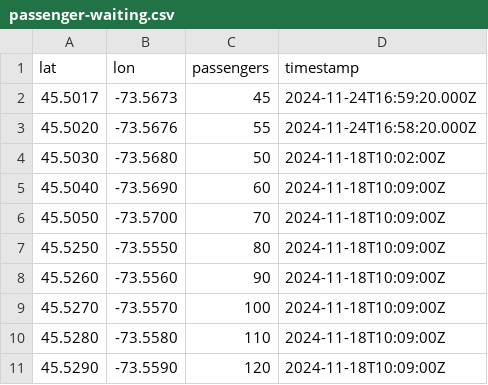
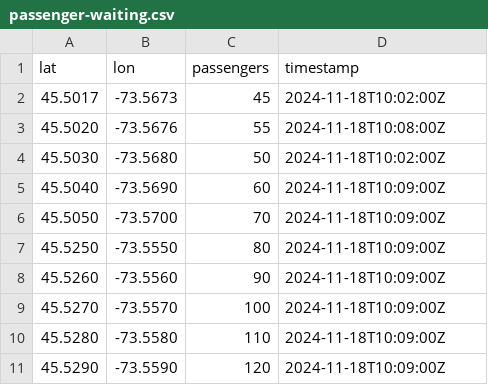
Before and after one commit to melitus/smart-city, a CSV file: src/datastore/passenger-waiting.csv, drawn as a sheet.

```diff
--- a/src/datastore/passenger-waiting.csv
+++ b/src/datastore/passenger-waiting.csv
@@ -1,4 +1,4 @@
 lat,lon,passengers,timestamp
-45.5017,-73.5673,45,2024-11-24T16:59:20.000Z
-45.5020,-73.5676,55,2024-11-24T16:58:20.000Z
+45.5017,-73.5673,45,2024-11-18T10:02:00Z
+45.5020,-73.5676,55,2024-11-18T10:08:00Z
 45.5030,-73.5680,50,2024-11-18T10:02:00Z
```
Also changed, not shown: 3 other files.
